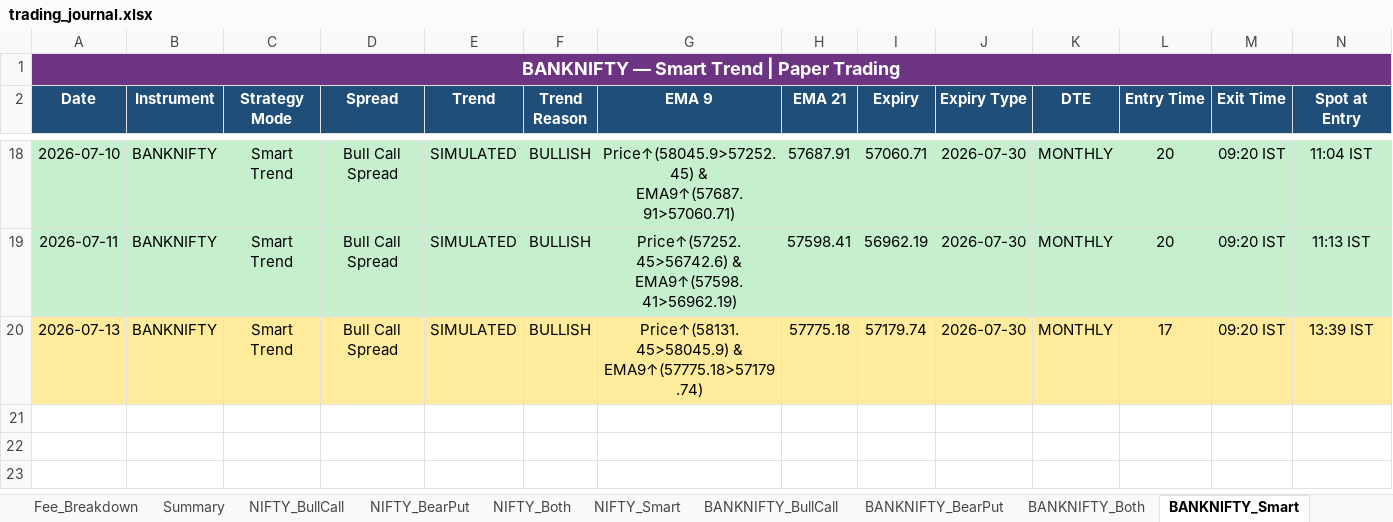
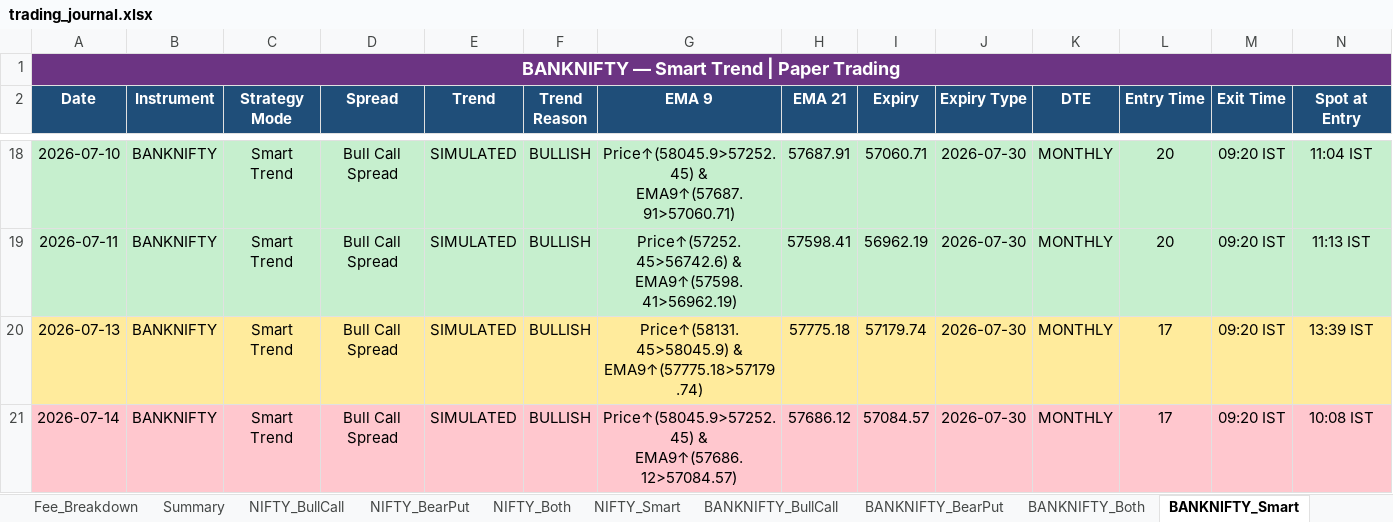
Before and after one commit to Abu086/nq-mnq-bot, an Excel workbook: trading_journal.xlsx, sheet BANKNIFTY_Smart, drawn as a sheet; only a part is shown, gaps mark what is left out; values as stored, in another font and other column widths than the file's, no borders; rows hold the shown columns only; the diff names each change by its address in the sheet, - before the commit and + after, or states it on an @@ line.

```diff
--- a/trading_journal.xlsx (sheet BANKNIFTY_Smart)
+++ b/trading_journal.xlsx (sheet BANKNIFTY_Smart)
+row 21: 2026-07-14 | BANKNIFTY | Smart Trend | Bull Call Spread | SIMULATED | BULLISH | Price↑(58045.9>57252.45) & EMA9↑(57686.12>57084.57) | 57686.12 | 57084.57 | 2026-07-30 | MONTHLY | 17 | 09:20 IST | 10:08 IST
```
Also changed, not shown: sheet NIFTY_Both, sheet BANKNIFTY_Both, sheet NIFTY_Smart, sheet NIFTY_BearPut, sheet NIFTY_BullCall, sheet BANKNIFTY_BearPut, 4 more sheets, 2 other files.
